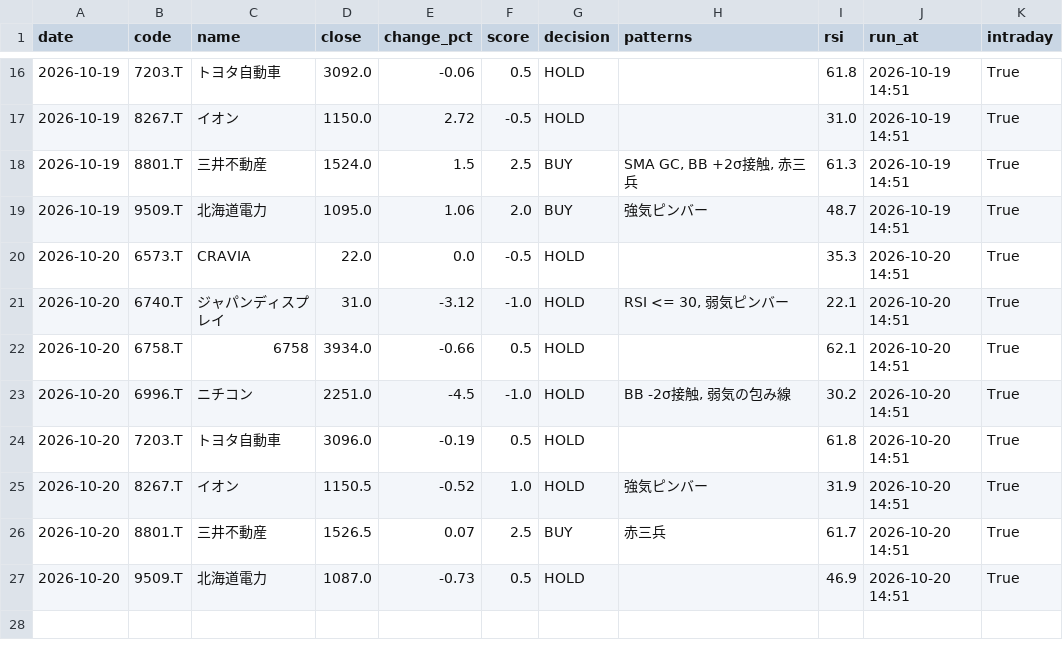
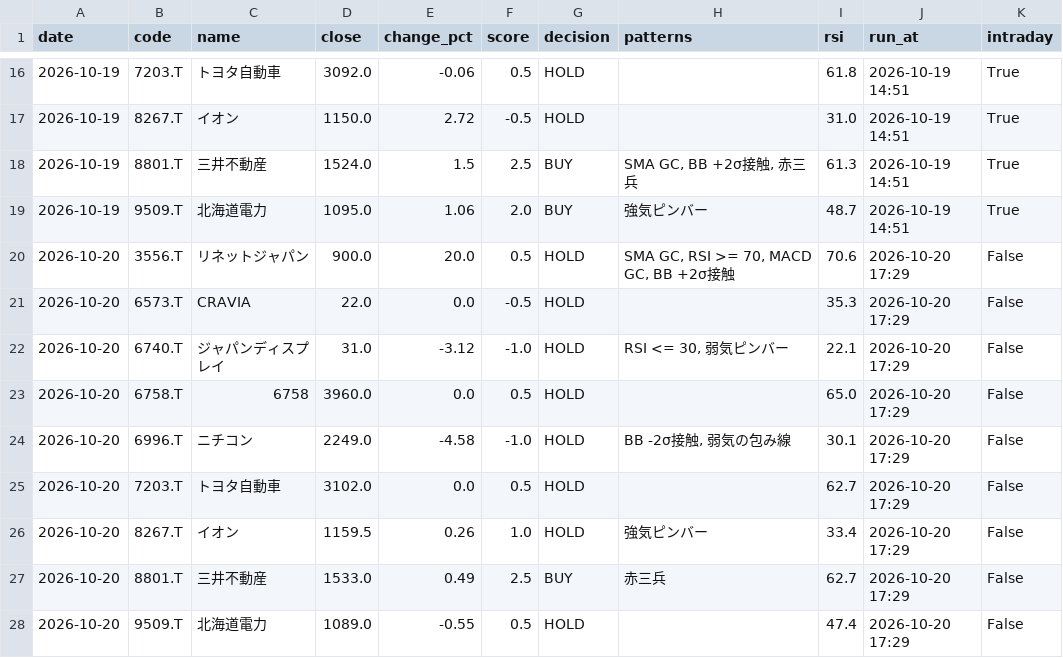
Before and after one commit to stock-bot-user64/stock-signal-ct64, a CSV file: data/history.csv, drawn as a sheet; only a part is shown, gaps mark what is left out.

```diff
--- a/data/history.csv
+++ b/data/history.csv
@@ -19,9 +19,10 @@
 2026-10-19,9509.T,北海道電力,1095.0,1.06,2.0,BUY,強気ピンバー,48.7,2026-10-19 14:51,True
-2026-10-20,6573.T,CRAVIA,22.0,0.0,-0.5,HOLD,,35.3,2026-10-20 14:51,True
-2026-10-20,6740.T,ジャパンディスプレイ,31.0,-3.12,-1.0,HOLD,"RSI <= 30, 弱気ピンバー",22.1,2026-10-20 14:51,True
-2026-10-20,6758.T,6758,3934.0,-0.66,0.5,HOLD,,62.1,2026-10-20 14:51,True
-2026-10-20,6996.T,ニチコン,2251.0,-4.5,-1.0,HOLD,"BB -2σ接触, 弱気の包み線",30.2,2026-10-20 14:51,True
-2026-10-20,7203.T,トヨタ自動車,3096.0,-0.19,0.5,HOLD,,61.8,2026-10-20 14:51,True
-2026-10-20,8267.T,イオン,1150.5,-0.52,1.0,HOLD,強気ピンバー,31.9,2026-10-20 14:51,True
-2026-10-20,8801.T,三井不動産,1526.5,0.07,2.5,BUY,赤三兵,61.7,2026-10-20 14:51,True
-2026-10-20,9509.T,北海道電力,1087.0,-0.73,0.5,HOLD,,46.9,2026-10-20 14:51,True
+2026-10-20,3556.T,リネットジャパン,900.0,20.0,0.5,HOLD,"SMA GC, RSI >= 70, MACD GC, BB +2σ接触",70.6,2026-10-20 17:29,False
+2026-10-20,6573.T,CRAVIA,22.0,0.0,-0.5,HOLD,,35.3,2026-10-20 17:29,False
+2026-10-20,6740.T,ジャパンディスプレイ,31.0,-3.12,-1.0,HOLD,"RSI <= 30, 弱気ピンバー",22.1,2026-10-20 17:29,False
+2026-10-20,6758.T,6758,3960.0,0.0,0.5,HOLD,,65.0,2026-10-20 17:29,False
+2026-10-20,6996.T,ニチコン,2249.0,-4.58,-1.0,HOLD,"BB -2σ接触, 弱気の包み線",30.1,2026-10-20 17:29,False
+2026-10-20,7203.T,トヨタ自動車,3102.0,0.0,0.5,HOLD,,62.7,2026-10-20 17:29,False
+2026-10-20,8267.T,イオン,1159.5,0.26,1.0,HOLD,強気ピンバー,33.4,2026-10-20 17:29,False
+2026-10-20,8801.T,三井不動産,1533.0,0.49,2.5,BUY,赤三兵,62.7,2026-10-20 17:29,False
+2026-10-20,9509.T,北海道電力,1089.0,-0.55,0.5,HOLD,,47.4,2026-10-20 17:29,False
```
Also changed, not shown: 2 other files.
